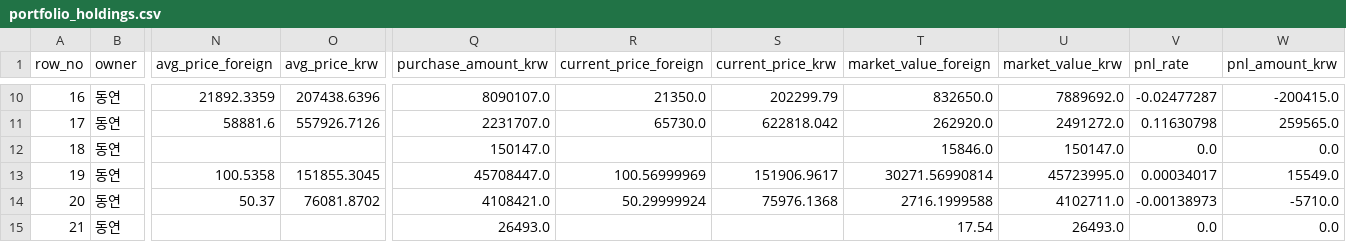
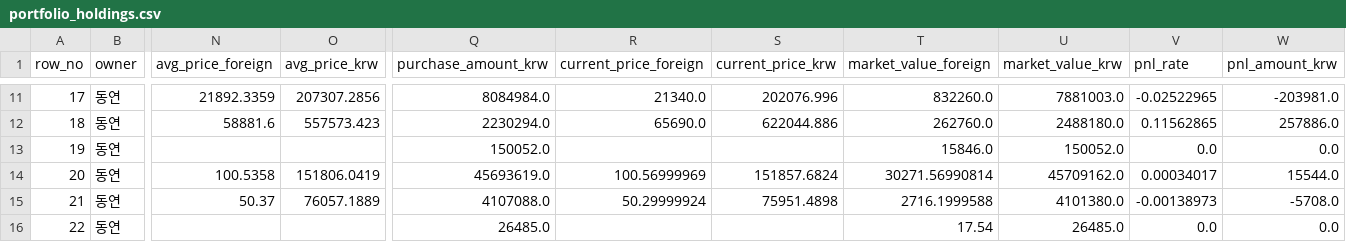
Before and after one commit to Wandongkee/portfolio-dashboard, a CSV file: web_data/portfolio_holdings.csv, drawn as a sheet; only a part is shown, gaps mark what is left out; addresses are those after the commit; the diff covers the shown part only; the diff names each change by its address in the sheet, - before the commit and + after, or states it on an @@ line.

```diff
--- a/web_data/portfolio_holdings.csv
+++ b/web_data/portfolio_holdings.csv
@@ column A (row_no) renumbered from row 11 down @@
-O11 (avg_price_krw): 207438.6396
+O11 (avg_price_krw): 207307.2856
-Q11 (purchase_amount_krw): 8090107.0
+Q11 (purchase_amount_krw): 8084984.0
-R11 (current_price_foreign): 21350.0
+R11 (current_price_foreign): 21340.0
-S11 (current_price_krw): 202299.79
+S11 (current_price_krw): 202076.996
-T11 (market_value_foreign): 832650.0
+T11 (market_value_foreign): 832260.0
-U11 (market_value_krw): 7889692.0
+U11 (market_value_krw): 7881003.0
-V11 (pnl_rate): -0.02477287
+V11 (pnl_rate): -0.02522965
-W11 (pnl_amount_krw): -200415.0
+W11 (pnl_amount_krw): -203981.0
-O12 (avg_price_krw): 557926.7126
+O12 (avg_price_krw): 557573.423
-Q12 (purchase_amount_krw): 2231707.0
+Q12 (purchase_amount_krw): 2230294.0
-R12 (current_price_foreign): 65730.0
+R12 (current_price_foreign): 65690.0
-S12 (current_price_krw): 622818.042
+S12 (current_price_krw): 622044.886
-T12 (market_value_foreign): 262920.0
+T12 (market_value_foreign): 262760.0
-U12 (market_value_krw): 2491272.0
+U12 (market_value_krw): 2488180.0
-V12 (pnl_rate): 0.11630798
+V12 (pnl_rate): 0.11562865
-W12 (pnl_amount_krw): 259565.0
+W12 (pnl_amount_krw): 257886.0
-Q13 (purchase_amount_krw): 150147.0
+Q13 (purchase_amount_krw): 150052.0
-U13 (market_value_krw): 150147.0
+U13 (market_value_krw): 150052.0
-O14 (avg_price_krw): 151855.3045
+O14 (avg_price_krw): 151806.0419
-Q14 (purchase_amount_krw): 45708447.0
+Q14 (purchase_amount_krw): 45693619.0
-S14 (current_price_krw): 151906.9617
+S14 (current_price_krw): 151857.6824
-U14 (market_value_krw): 45723995.0
+U14 (market_value_krw): 45709162.0
-W14 (pnl_amount_krw): 15549.0
+W14 (pnl_amount_krw): 15544.0
-O15 (avg_price_krw): 76081.8702
+O15 (avg_price_krw): 76057.1889
-Q15 (purchase_amount_krw): 4108421.0
+Q15 (purchase_amount_krw): 4107088.0
-S15 (current_price_krw): 75976.1368
+S15 (current_price_krw): 75951.4898
-U15 (market_value_krw): 4102711.0
+U15 (market_value_krw): 4101380.0
-W15 (pnl_amount_krw): -5710.0
+W15 (pnl_amount_krw): -5708.0
-Q16 (purchase_amount_krw): 26493.0
+Q16 (purchase_amount_krw): 26485.0
-U16 (market_value_krw): 26493.0
+U16 (market_value_krw): 26485.0
```
Also changed, not shown: 1 added row and 88 edited cells elsewhere in this file, web_data/portfolio_summary.csv, 2 other files.
